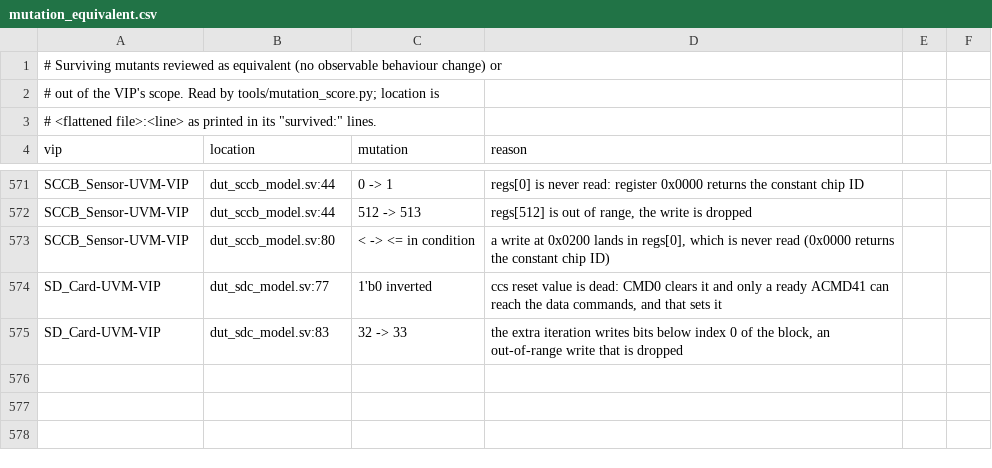
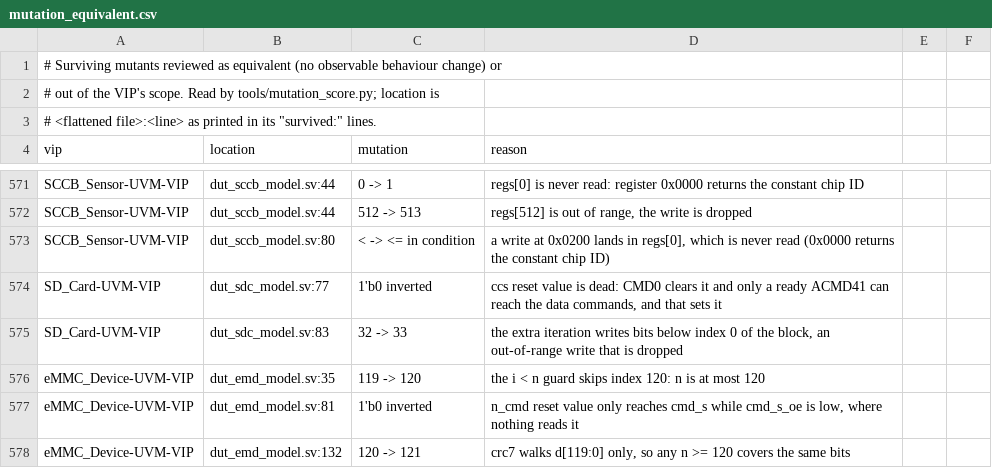
Before and after one commit to tonythetiger168/open-vip-portfolio, a CSV file: tools/mutation_equivalent.csv, drawn as a sheet; only a part is shown, gaps mark what is left out.

```diff
--- a/tools/mutation_equivalent.csv
+++ b/tools/mutation_equivalent.csv
@@ -575 +575,4 @@ SD_Card-UVM-VIP,dut_sdc_model.sv:77,1'b0 inverted,"ccs reset value is dead: CMD0
 SD_Card-UVM-VIP,dut_sdc_model.sv:83,32 -> 33,"the extra iteration writes bits below index 0 of the block, an out-of-range write that is dropped"
+eMMC_Device-UVM-VIP,dut_emd_model.sv:35,119 -> 120,"the i < n guard skips index 120: n is at most 120"
+eMMC_Device-UVM-VIP,dut_emd_model.sv:81,1'b0 inverted,"n_cmd reset value only reaches cmd_s while cmd_s_oe is low, where nothing reads it"
+eMMC_Device-UVM-VIP,dut_emd_model.sv:132,120 -> 121,"crc7 walks d[119:0] only, so any n >= 120 covers the same bits"
```
Also changed, not shown: 1 other file.
